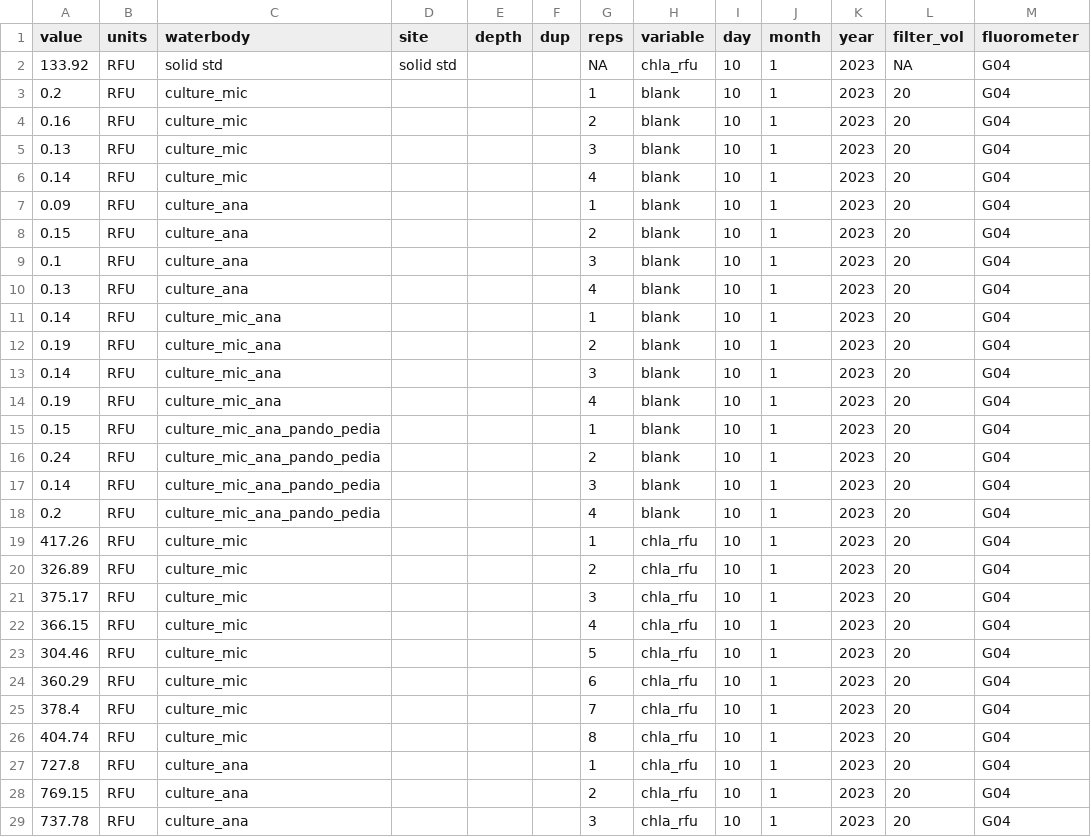
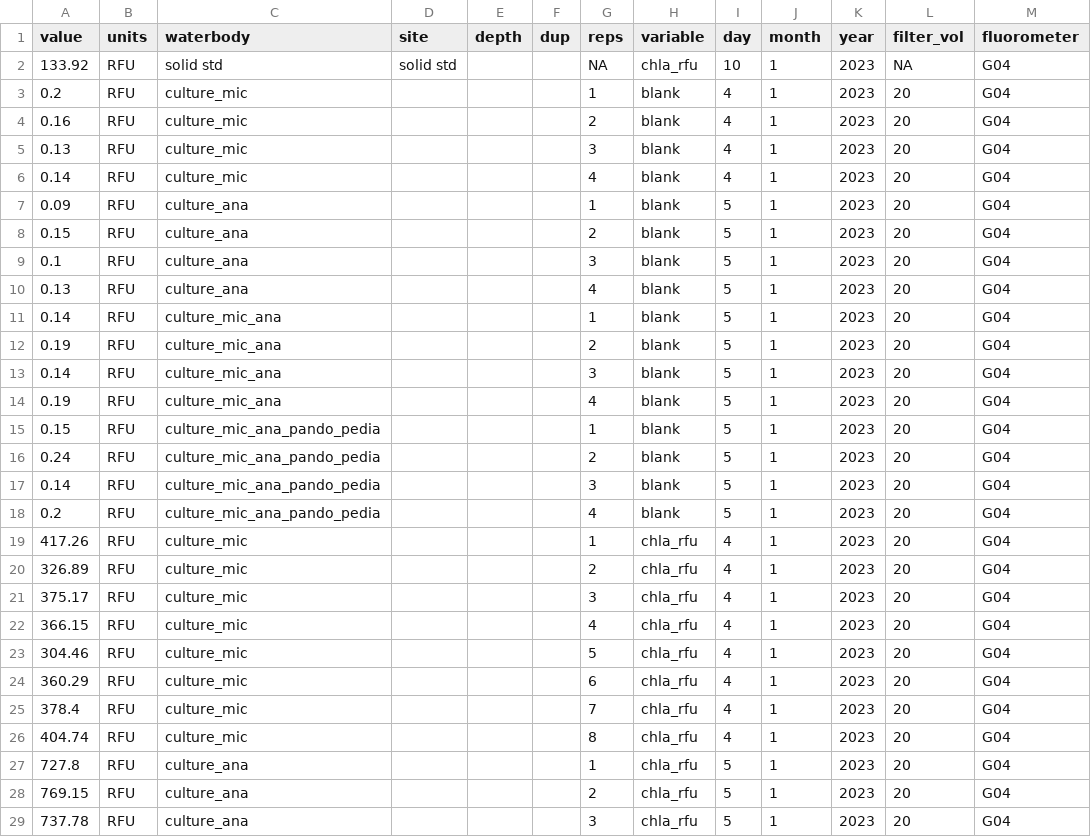
Before and after one commit to USEPA/fluoroproj, a CSV file: data/raw/extracted chl/extracted_chl_fluoroproj_2023_1_11.csv, drawn as a sheet; only a part is shown; the diff covers the shown part only.

```diff
--- a/data/raw/extracted chl/extracted_chl_fluoroproj_2023_1_11.csv
+++ b/data/raw/extracted chl/extracted_chl_fluoroproj_2023_1_11.csv
@@ -2,28 +2,28 @@ value,units,waterbody,site,depth,dup,reps,variable,day ,month,year,filter_vol,fl
 133.92,RFU,solid std,solid std,,,NA,chla_rfu,10,1,2023,NA,G04
-0.2,RFU,culture_mic,,,,1,blank,10,1,2023,20,G04
-0.16,RFU,culture_mic,,,,2,blank,10,1,2023,20,G04
-0.13,RFU,culture_mic,,,,3,blank,10,1,2023,20,G04
-0.14,RFU,culture_mic,,,,4,blank,10,1,2023,20,G04
-0.09,RFU,culture_ana,,,,1,blank,10,1,2023,20,G04
-0.15,RFU,culture_ana,,,,2,blank,10,1,2023,20,G04
-0.1,RFU,culture_ana,,,,3,blank,10,1,2023,20,G04
-0.13,RFU,culture_ana,,,,4,blank,10,1,2023,20,G04
-0.14,RFU,culture_mic_ana,,,,1,blank,10,1,2023,20,G04
-0.19,RFU,culture_mic_ana,,,,2,blank,10,1,2023,20,G04
-0.14,RFU,culture_mic_ana,,,,3,blank,10,1,2023,20,G04
-0.19,RFU,culture_mic_ana,,,,4,blank,10,1,2023,20,G04
-0.15,RFU,culture_mic_ana_pando_pedia,,,,1,blank,10,1,2023,20,G04
-0.24,RFU,culture_mic_ana_pando_pedia,,,,2,blank,10,1,2023,20,G04
-0.14,RFU,culture_mic_ana_pando_pedia,,,,3,blank,10,1,2023,20,G04
-0.2,RFU,culture_mic_ana_pando_pedia,,,,4,blank,10,1,2023,20,G04
-417.26,RFU,culture_mic,,,,1,chla_rfu,10,1,2023,20,G04
-326.89,RFU,culture_mic,,,,2,chla_rfu,10,1,2023,20,G04
-375.17,RFU,culture_mic,,,,3,chla_rfu,10,1,2023,20,G04
-366.15,RFU,culture_mic,,,,4,chla_rfu,10,1,2023,20,G04
-304.46,RFU,culture_mic,,,,5,chla_rfu,10,1,2023,20,G04
-360.29,RFU,culture_mic,,,,6,chla_rfu,10,1,2023,20,G04
-378.4,RFU,culture_mic,,,,7,chla_rfu,10,1,2023,20,G04
-404.74,RFU,culture_mic,,,,8,chla_rfu,10,1,2023,20,G04
-727.8,RFU,culture_ana,,,,1,chla_rfu,10,1,2023,20,G04
-769.15,RFU,culture_ana,,,,2,chla_rfu,10,1,2023,20,G04
-737.78,RFU,culture_ana,,,,3,chla_rfu,10,1,2023,20,G04
+0.2,RFU,culture_mic,,,,1,blank,4,1,2023,20,G04
+0.16,RFU,culture_mic,,,,2,blank,4,1,2023,20,G04
+0.13,RFU,culture_mic,,,,3,blank,4,1,2023,20,G04
+0.14,RFU,culture_mic,,,,4,blank,4,1,2023,20,G04
+0.09,RFU,culture_ana,,,,1,blank,5,1,2023,20,G04
+0.15,RFU,culture_ana,,,,2,blank,5,1,2023,20,G04
+0.1,RFU,culture_ana,,,,3,blank,5,1,2023,20,G04
+0.13,RFU,culture_ana,,,,4,blank,5,1,2023,20,G04
+0.14,RFU,culture_mic_ana,,,,1,blank,5,1,2023,20,G04
+0.19,RFU,culture_mic_ana,,,,2,blank,5,1,2023,20,G04
+0.14,RFU,culture_mic_ana,,,,3,blank,5,1,2023,20,G04
+0.19,RFU,culture_mic_ana,,,,4,blank,5,1,2023,20,G04
+0.15,RFU,culture_mic_ana_pando_pedia,,,,1,blank,5,1,2023,20,G04
+0.24,RFU,culture_mic_ana_pando_pedia,,,,2,blank,5,1,2023,20,G04
+0.14,RFU,culture_mic_ana_pando_pedia,,,,3,blank,5,1,2023,20,G04
+0.2,RFU,culture_mic_ana_pando_pedia,,,,4,blank,5,1,2023,20,G04
+417.26,RFU,culture_mic,,,,1,chla_rfu,4,1,2023,20,G04
+326.89,RFU,culture_mic,,,,2,chla_rfu,4,1,2023,20,G04
+375.17,RFU,culture_mic,,,,3,chla_rfu,4,1,2023,20,G04
+366.15,RFU,culture_mic,,,,4,chla_rfu,4,1,2023,20,G04
+304.46,RFU,culture_mic,,,,5,chla_rfu,4,1,2023,20,G04
+360.29,RFU,culture_mic,,,,6,chla_rfu,4,1,2023,20,G04
+378.4,RFU,culture_mic,,,,7,chla_rfu,4,1,2023,20,G04
+404.74,RFU,culture_mic,,,,8,chla_rfu,4,1,2023,20,G04
+727.8,RFU,culture_ana,,,,1,chla_rfu,5,1,2023,20,G04
+769.15,RFU,culture_ana,,,,2,chla_rfu,5,1,2023,20,G04
+737.78,RFU,culture_ana,,,,3,chla_rfu,5,1,2023,20,G04
```
Also changed, not shown: 21 edited cells elsewhere in this file, data/cleaned_fluoroproj_data.csv, data/cleaned_fluoroproj_data_dups.csv, 5 other files.
